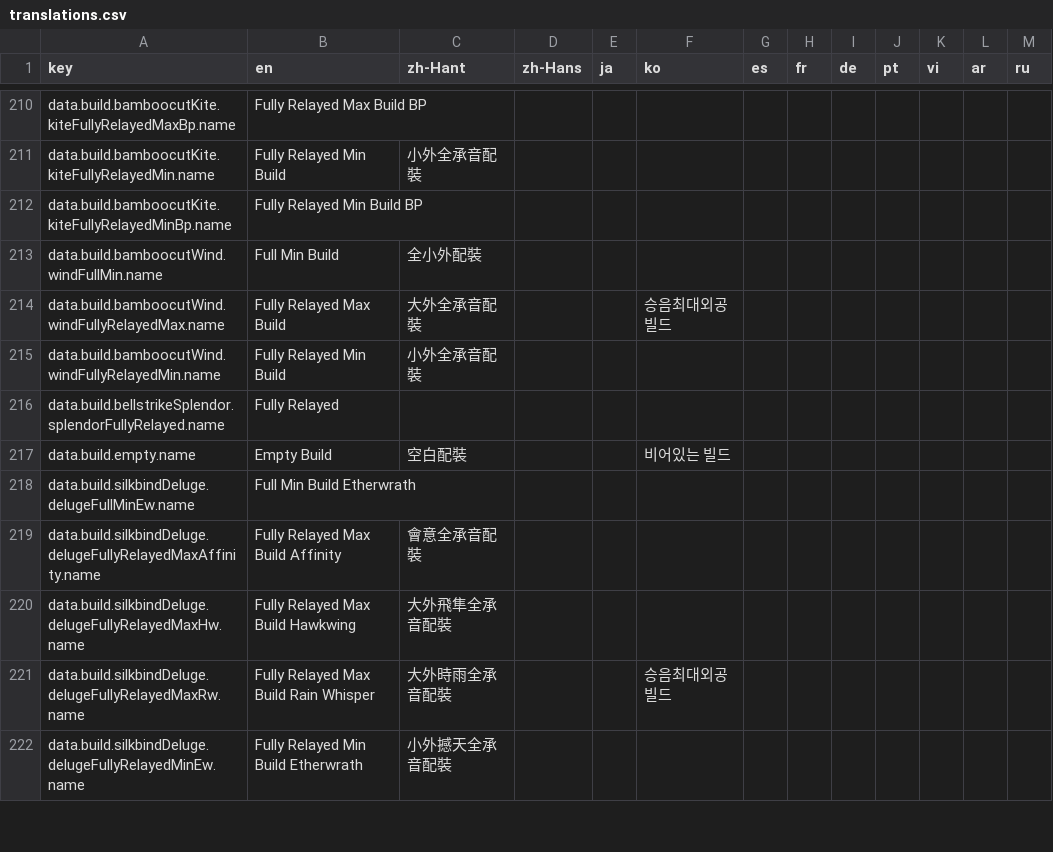
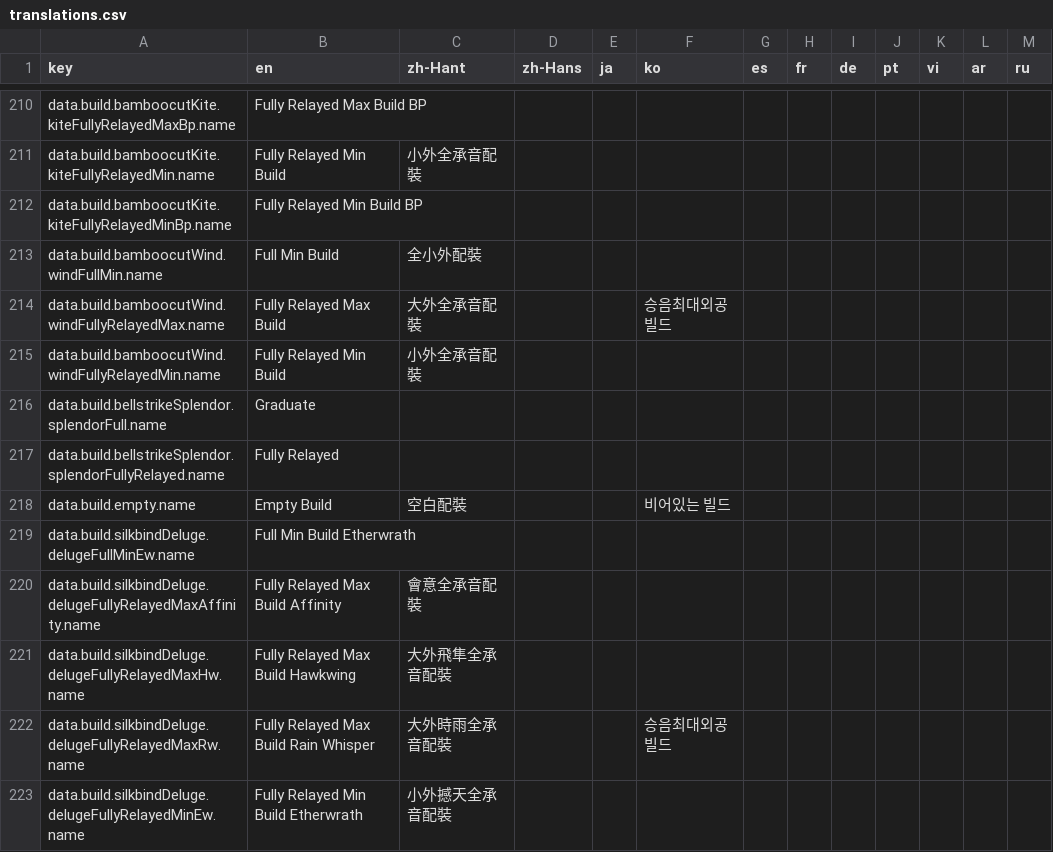
Before and after one commit to greydust/where-builds-meet, a CSV file: locales/translations.csv, drawn as a sheet; only a part is shown, gaps mark what is left out.

Commit message:
Add Splendor Graduate and align Food controls.
Provide a full-roll Splendor graduation reference with Momentum greaves and group Food options under one shared calculation status using the Global buffs layout.

```diff
--- a/locales/translations.csv
+++ b/locales/translations.csv
@@ -215,2 +215,3 @@ data.build.bamboocutWind.windFullyRelayedMax.name,Fully Relayed Max Build,大外
 data.build.bamboocutWind.windFullyRelayedMin.name,Fully Relayed Min Build,小外全承音配裝,,,,,,,,,,
+data.build.bellstrikeSplendor.splendorFull.name,Graduate,,,,,,,,,,,
 data.build.bellstrikeSplendor.splendorFullyRelayed.name,Fully Relayed,,,,,,,,,,,
```
Also changed, not shown: 8 other files.
